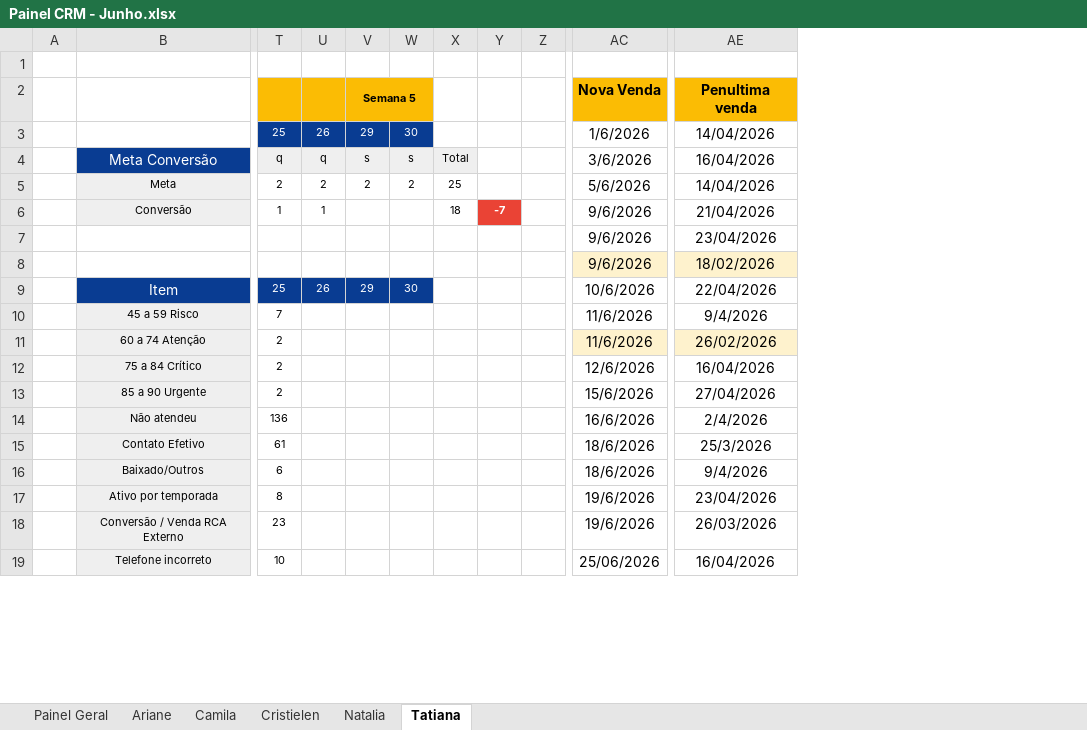
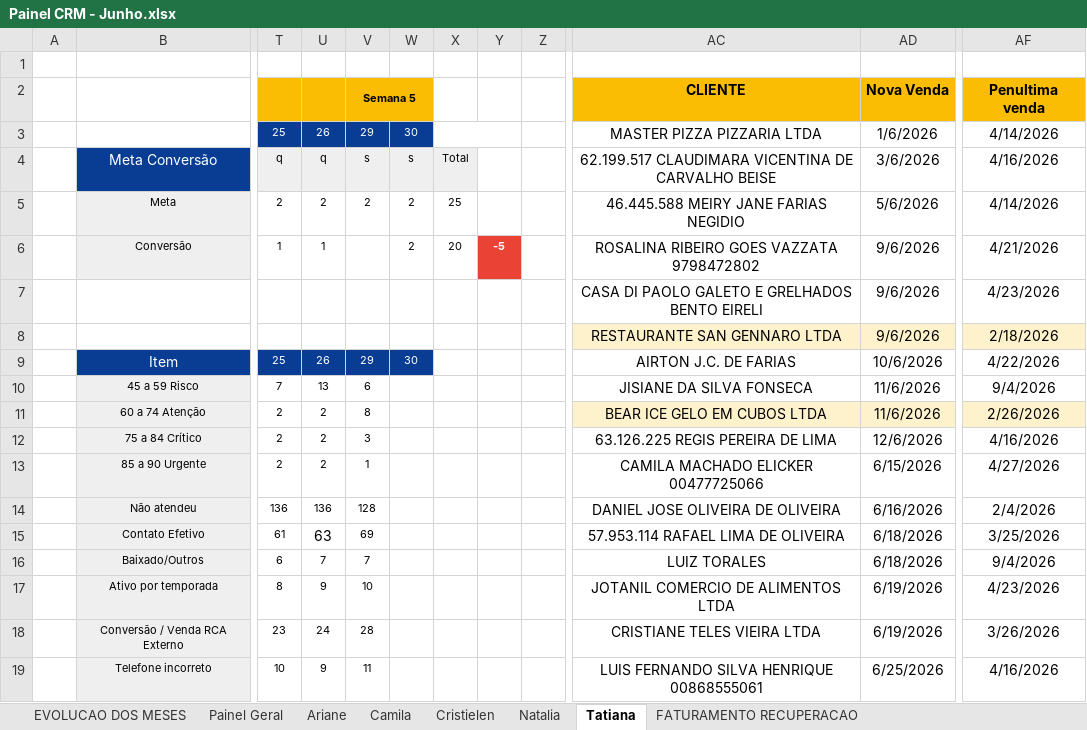
Before and after one commit to echevarria-bi/crm-recuperacao, an Excel workbook: Painel CRM - Junho.xlsx, sheet Tatiana, drawn as a sheet; only a part is shown, gaps mark what is left out; values as stored, in another font and other column widths than the file's, no borders; removed rows and columns are numbered as before the commit, all else as after; the diff covers the shown part only; the diff names each change by its address in the sheet, - before the commit and + after, or states it on an @@ line.

```diff
--- a/Painel CRM - Junho.xlsx (sheet Tatiana)
+++ b/Painel CRM - Junho.xlsx (sheet Tatiana)
+sheet tab: EVOLUCAO DOS MESES
+sheet tab: FATURAMENTO RECUPERACAO
-column Y, row 6: -7
+column Y, row 6: -5
+column AC, rows 2-19: CLIENTE | MASTER PIZZA PIZZARIA LTDA | 62.199.517 CLAUDIMARA VICENTINA DE CARVALHO BEISE | 46.445.588 MEIRY JANE FARIAS NEGIDIO | ROSALINA RIBEIRO GOES VAZZATA 9798472802 | CASA DI PAOLO GALETO E GRELHADOS BENTO EIRELI | RESTAURANTE SAN GENNARO LTDA | AIRTON J.C. DE FARIAS | JISIANE DA SILVA FONSECA | BEAR ICE GELO EM CUBOS LTDA | 63.126.225 REGIS PEREIRA DE LIMA | CAMILA MACHADO ELICKER 00477725066 | DANIEL JOSE OLIVEIRA DE OLIVEIRA | 57.953.114 RAFAEL LIMA DE OLIVEIRA | LUIZ TORALES | JOTANIL COMERCIO DE ALIMENTOS LTDA | CRISTIANE TELES VIEIRA LTDA | LUIS FERNANDO SILVA HENRIQUE 00868555061
-column AE, rows 2-19: Penultima venda | 14/04/2026 | 16/04/2026 | 14/04/2026 | 21/04/2026 | 23/04/2026 | 18/02/2026 | 22/04/2026 | 9/4/2026 | 26/02/2026 | 16/04/2026 | 27/04/2026 | 2/4/2026 | 25/3/2026 | 9/4/2026 | 23/04/2026 | 26/03/2026 | 16/04/2026
+column AF, rows 2-19: Penultima venda | 4/14/2026 | 4/16/2026 | 4/14/2026 | 4/21/2026 | 4/23/2026 | 2/18/2026 | 4/22/2026 | 9/4/2026 | 2/26/2026 | 4/16/2026 | 4/27/2026 | 2/4/2026 | 3/25/2026 | 9/4/2026 | 4/23/2026 | 3/26/2026 | 4/16/2026
+X3:Y3 merged
-W6: (empty)
+W6: 2
-X6: 18
+X6: 20
-U10: (empty)
+U10: 13
-V10: (empty)
+V10: 6
-U11:U13: (empty)
+U11:U13: 2
-V11: (empty)
+V11: 8
-V12: (empty)
+V12: 3
-V13: (empty)
+V13: 1
-AD13: 15/6/2026
+AD13: 6/15/2026
-U14: (empty)
+U14: 136
-V14: (empty)
+V14: 128
-AD14: 16/6/2026
+AD14: 6/16/2026
-U15: (empty)
+U15: 63
-V15: (empty)
+V15: 69
-AD15:AD16: 18/6/2026
+AD15:AD16: 6/18/2026
-U16: (empty)
+U16: 7
-V16: (empty)
+V16: 7
-U17: (empty)
+U17: 9
-V17: (empty)
+V17: 10
-AD17:AD18: 19/6/2026
+AD17:AD18: 6/19/2026
-U18: (empty)
+U18: 24
-V18: (empty)
+V18: 28
-U19: (empty)
+U19: 9
-V19: (empty)
+V19: 11
-AD19: 25/06/2026
+AD19: 6/25/2026
```
Also changed, not shown: 23 edited cells and cell formats elsewhere in this sheet, sheet Painel Geral, sheet Ariane, sheet Natalia, sheet Cristielen, sheet Camila, formulas that keep their value, 1 other file.
